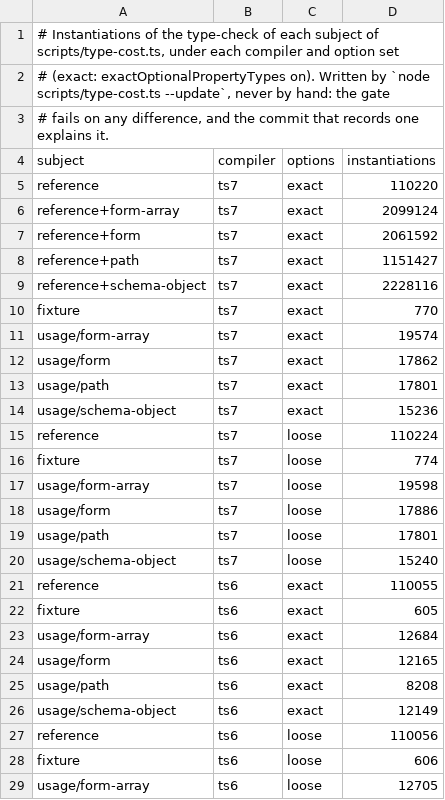
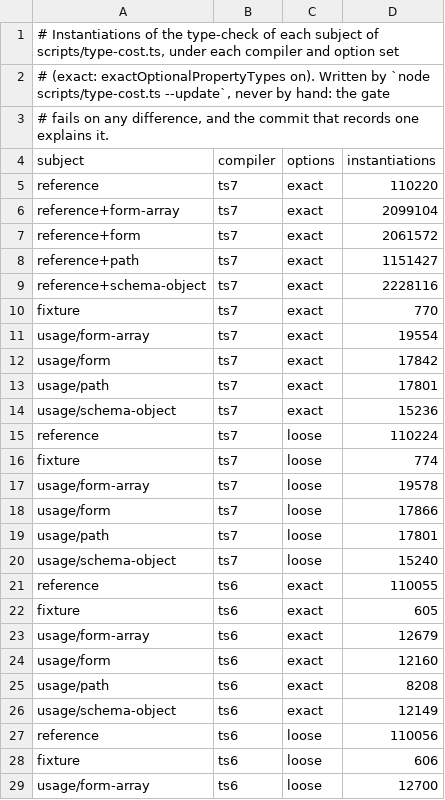
Before and after one commit to Eoth/yaltaan, a TSV file: docs/type-cost-baseline.tsv, drawn as a sheet; only a part is shown; the diff covers the shown part only.

Commit message:
refactor(form): move the public types of the form to a module of their own
The module of nodes held the specs, the options, the nodes and their documentation before any code that runs, 409
of its 1,145 lines, close to the 1,200 a production file may hold. They move to types.ts as they were, with the
global AbortSignal they need; node.ts and array.ts import them as types, index.ts exports them from there.

A move and nothing else: node.js and array.js are emitted with the same code (comments aside), index.js loses a
trailing comma; yaltaan/form-realistic stays 6,488 / 6,524 B brotli and yaltaan/form-array 8,145 / 8,198 B
(esbuild / Rollup). The module of types compiles to an empty dist/types.js that nothing imports at run time: the
package's files leave it out, its declarations stay. The type cost of the usages goes down by 20 instantiations
under TypeScript 7 (form 17,862 -> 17,842, form-array 19,574 -> 19,554) and 5 under 6.0, the declarations being
read from two modules; the baseline records it. 355 tests of the form unchanged and green; contract tags and
docs/reference/ unchanged.

```diff
--- a/docs/type-cost-baseline.tsv
+++ b/docs/type-cost-baseline.tsv
@@ -5,4 +5,4 @@ subject	compiler	options	instantiations
 reference	ts7	exact	110220
-reference+form-array	ts7	exact	2099124
-reference+form	ts7	exact	2061592
+reference+form-array	ts7	exact	2099104
+reference+form	ts7	exact	2061572
 reference+path	ts7	exact	1151427
@@ -10,4 +10,4 @@ reference+schema-object	ts7	exact	2228116
 fixture	ts7	exact	770
-usage/form-array	ts7	exact	19574
-usage/form	ts7	exact	17862
+usage/form-array	ts7	exact	19554
+usage/form	ts7	exact	17842
 usage/path	ts7	exact	17801
@@ -16,4 +16,4 @@ reference	ts7	loose	110224
 fixture	ts7	loose	774
-usage/form-array	ts7	loose	19598
-usage/form	ts7	loose	17886
+usage/form-array	ts7	loose	19578
+usage/form	ts7	loose	17866
 usage/path	ts7	loose	17801
@@ -22,4 +22,4 @@ reference	ts6	exact	110055
 fixture	ts6	exact	605
-usage/form-array	ts6	exact	12684
-usage/form	ts6	exact	12165
+usage/form-array	ts6	exact	12679
+usage/form	ts6	exact	12160
 usage/path	ts6	exact	8208
@@ -28,2 +28,2 @@ reference	ts6	loose	110056
 fixture	ts6	loose	606
-usage/form-array	ts6	loose	12705
+usage/form-array	ts6	loose	12700
```
Also changed, not shown: 1 edited cell elsewhere in this file, 5 other files.
